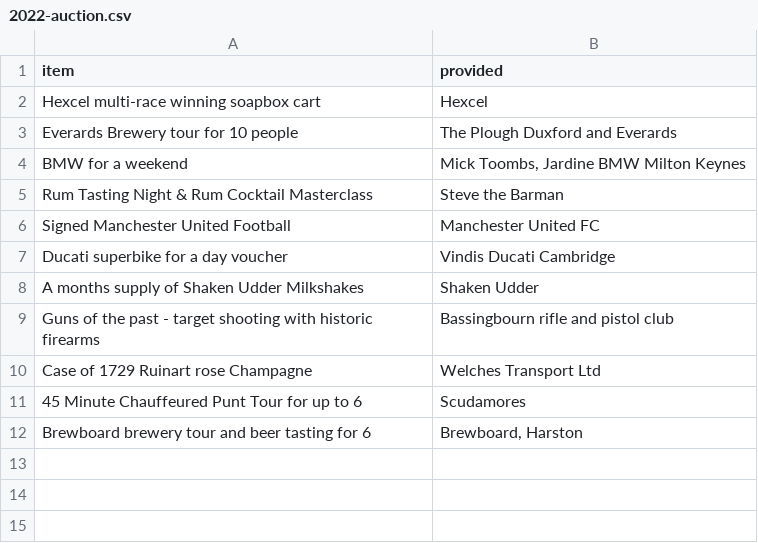
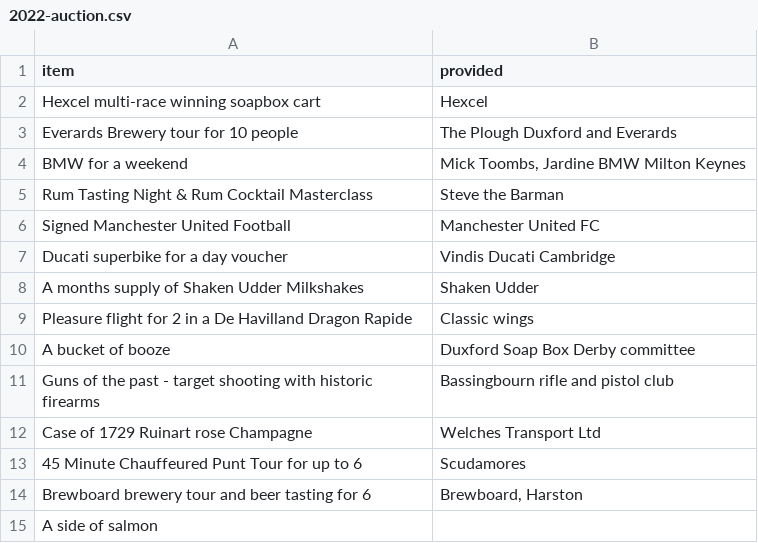
Before and after one commit to DuxfordSBD/duxfordsbd.github.io, a CSV file: _data/2022-auction.csv, drawn as a sheet; the diff names each change by its address in the sheet, - before the commit and + after, or states it on an @@ line.

Commit message:
Update 2022-auction.csv
Added classic wings flight and salmon and bucket of booze

```diff
--- a/_data/2022-auction.csv
+++ b/_data/2022-auction.csv
+row 9: Pleasure flight for 2 in a De Havilland Dragon Rapide | Classic wings
+row 10: A bucket of booze | Duxford Soap Box Derby committee
+row 15: A side of salmon
```
